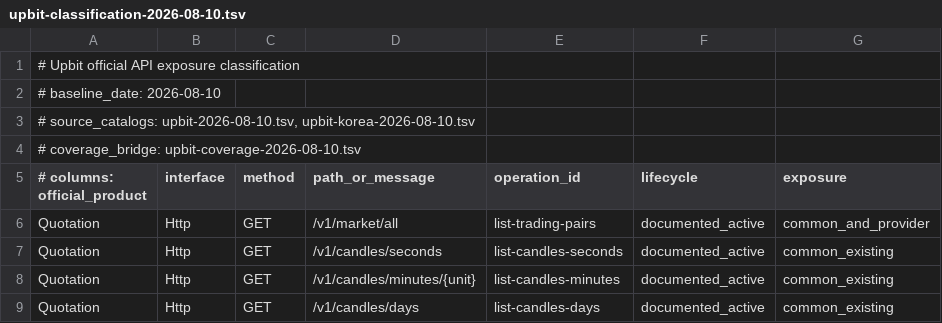
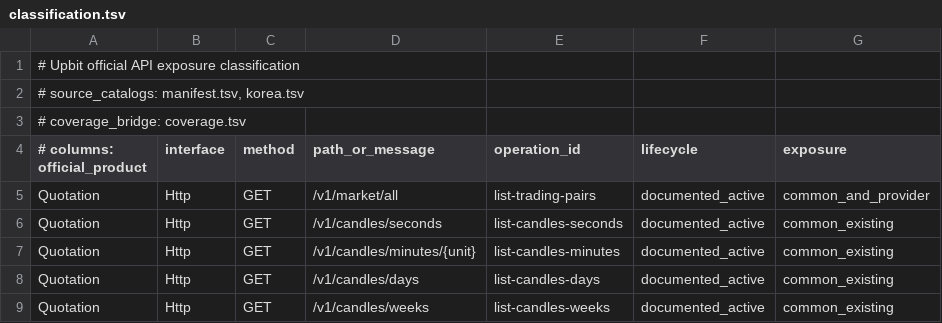
Before and after one commit to jabdori/maxt, a TSV file: bindings/common/catalog/upbit/classification.tsv (was bindings/common/catalog/upbit-classification-2026-08-10.tsv), drawn as a sheet; only a part is shown; the shorter side is filled out with more unchanged rows.

```diff
--- a/bindings/common/catalog/upbit-classification-2026-08-10.tsv
+++ b/bindings/common/catalog/upbit/classification.tsv
@@ -1,5 +1,4 @@
 # Upbit official API exposure classification
-# baseline_date: 2026-08-10
-# source_catalogs: upbit-2026-08-10.tsv, upbit-korea-2026-08-10.tsv
-# coverage_bridge: upbit-coverage-2026-08-10.tsv
+# source_catalogs: manifest.tsv, korea.tsv
+# coverage_bridge: coverage.tsv
 # columns: official_product	interface	method	path_or_message	operation_id	lifecycle	exposure
```
Also changed, not shown: bindings/common/catalog/binance/coverage.tsv, bindings/common/catalog/binance/manifest.tsv, 31 other files.
